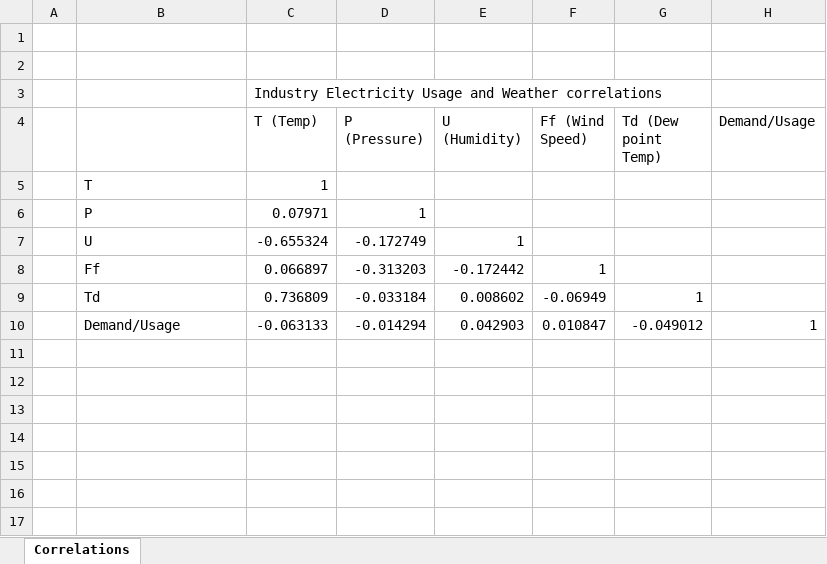
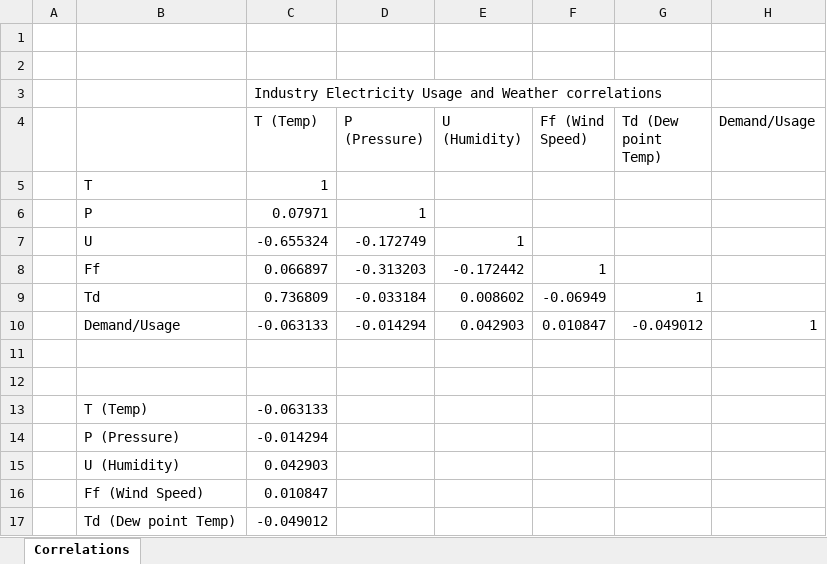
Before and after one commit to dmuiruri/ds_proj, an Excel workbook: analysis.xlsx, sheet Correlations, drawn as a sheet; values as stored, in another font and other column widths than the file's, no borders; charts and pictures and conditional formats not drawn; the diff names each change by its address in the sheet, - before the commit and + after, or states it on an @@ line.

Commit message:
Added functionality to generate correlations

```diff
--- a/analysis.xlsx (sheet Correlations)
+++ b/analysis.xlsx (sheet Correlations)
+row 11: (empty)
+row 12: (empty)
+row 13:  | T (Temp) | -0.063133
+row 14:  | P (Pressure) | -0.014294
+row 15:  | U (Humidity) | 0.042903
+row 16:  | Ff (Wind Speed) | 0.010847
+row 17:  | Td (Dew point Temp) | -0.049012
```
Also changed, not shown: charts or pictures, 2 other files.
